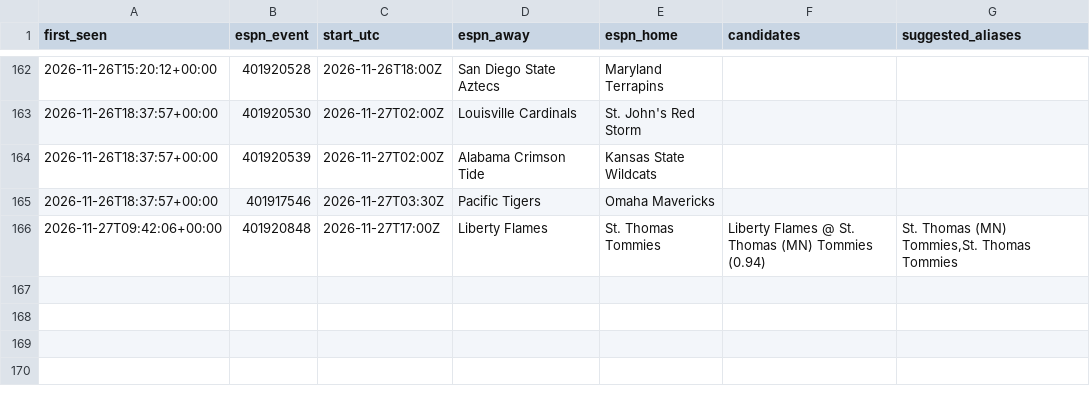
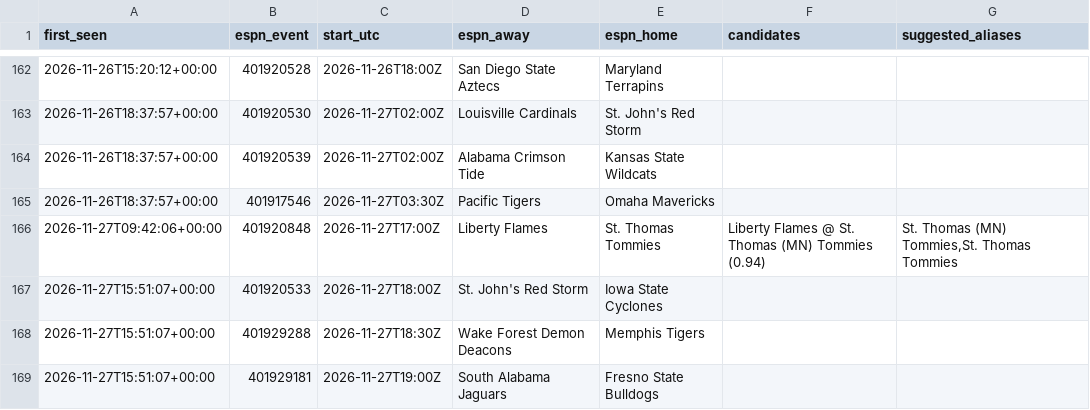
Before and after one commit to jlwin1995-alt/CBB, a CSV file: data/log/unmatched_events.csv, drawn as a sheet; only a part is shown, gaps mark what is left out.

```diff
--- a/data/log/unmatched_events.csv
+++ b/data/log/unmatched_events.csv
@@ -166 +166,4 @@ first_seen,espn_event,start_utc,espn_away,espn_home,candidates,suggested_aliases
 2026-11-27T09:42:06+00:00,401920848,2026-11-27T17:00Z,Liberty Flames,St. Thomas Tommies,Liberty Flames @ St. Thomas (MN) Tommies (0.94),"St. Thomas (MN) Tommies,St. Thomas Tommies"
+2026-11-27T15:51:07+00:00,401920533,2026-11-27T18:00Z,St. John's Red Storm,Iowa State Cyclones,,
+2026-11-27T15:51:07+00:00,401929288,2026-11-27T18:30Z,Wake Forest Demon Deacons,Memphis Tigers,,
+2026-11-27T15:51:07+00:00,401929181,2026-11-27T19:00Z,South Alabama Jaguars,Fresno State Bulldogs,,
```
Also changed, not shown: data/log/credits.csv, data/log/lines_log.csv, 6 other files.
